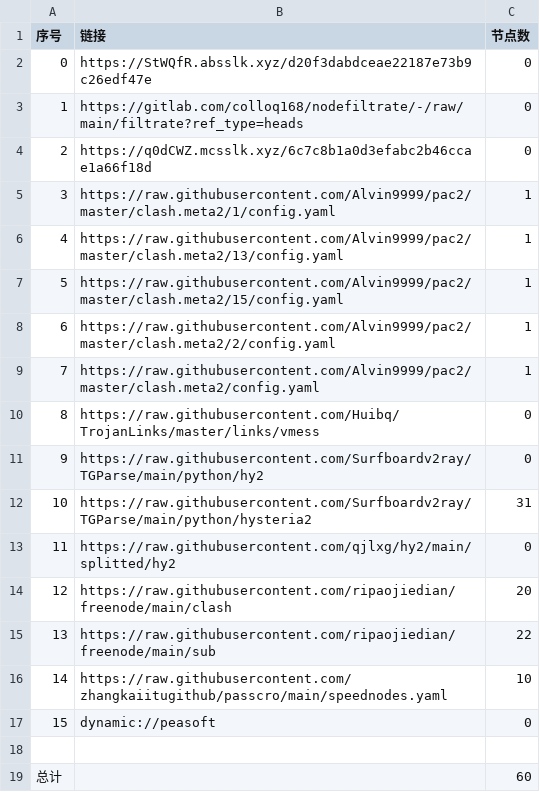
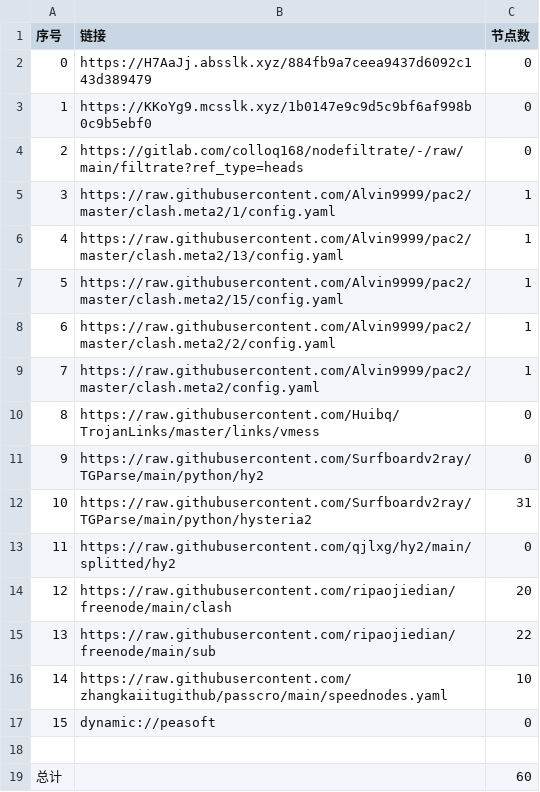
Before and after one commit to nowts71/NoMoreWalls, a CSV file: list_result.csv, drawn as a sheet.

```diff
--- a/list_result.csv
+++ b/list_result.csv
@@ -1,5 +1,5 @@
 序号,链接,节点数
-0,https://StWQfR.absslk.xyz/d20f3dabdceae22187e73b9c26edf47e,0
-1,https://gitlab.com/colloq168/nodefiltrate/-/raw/main/filtrate?ref_type=heads,0
-2,https://q0dCWZ.mcsslk.xyz/6c7c8b1a0d3efabc2b46ccae1a66f18d,0
+0,https://H7AaJj.absslk.xyz/884fb9a7ceea9437d6092c143d389479,0
+1,https://KKoYg9.mcsslk.xyz/1b0147e9c9d5c9bf6af998b0c9b5ebf0,0
+2,https://gitlab.com/colloq168/nodefiltrate/-/raw/main/filtrate?ref_type=heads,0
 3,https://raw.githubusercontent.com/Alvin9999/pac2/master/clash.meta2/1/config.yaml,1
```
Also changed, not shown: 5 other files.
